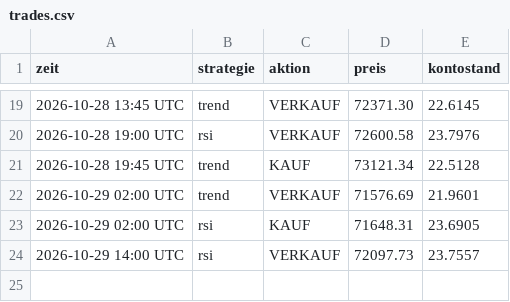
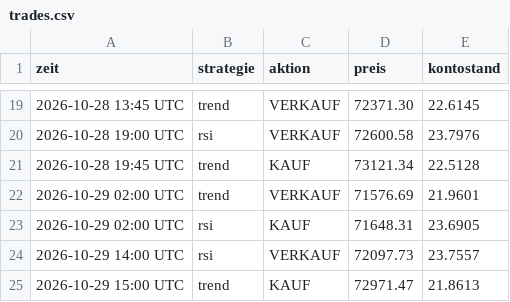
Before and after one commit to t7v7hcdys5-del/legendary-fiesta-trading, a CSV file: trades.csv, drawn as a sheet; only a part is shown, gaps mark what is left out.

```diff
--- a/trades.csv
+++ b/trades.csv
@@ -24 +24,2 @@ zeit,strategie,aktion,preis,kontostand
 2026-10-29 14:00 UTC,rsi,VERKAUF,72097.73,23.7557
+2026-10-29 15:00 UTC,trend,KAUF,72971.47,21.8613
```
Also changed, not shown: equity.csv, 3 other files.
